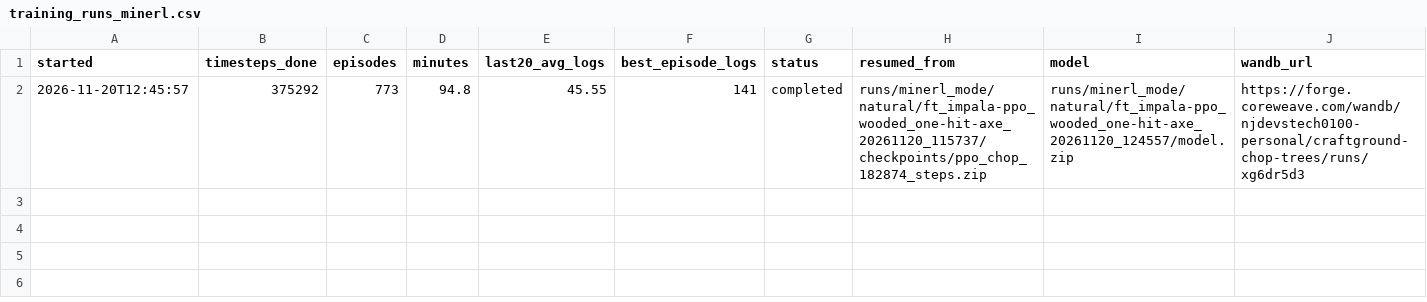
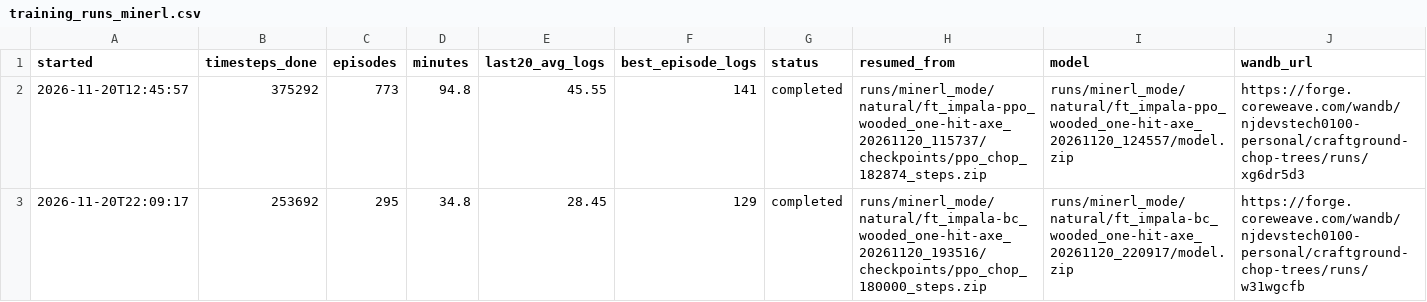
Before and after one commit to njd4dude/CraftGround, a CSV file: results/training_runs_minerl.csv, drawn as a sheet; the diff names each change by its address in the sheet, - before the commit and + after, or states it on an @@ line.

```diff
--- a/results/training_runs_minerl.csv
+++ b/results/training_runs_minerl.csv
+row 3: 2026-11-20T22:09:17 | 253692 | 295 | 34.8 | 28.45 | 129 | completed | runs/minerl_mode/natural/ft_impala-bc_wooded_one-hit-axe_20261120_193516/checkpoints/ppo_chop_180000_steps.zip | runs/minerl_mode/natural/ft_impala-bc_wooded_one-hit-axe_20261120_220917/model.zip | https://forge.coreweave.com/wandb/njdevstech0100-personal/craftground-chop-trees/runs/w31wgcfb
```
Also changed, not shown: results/eval_results_minerl.csv, 17 other files.
